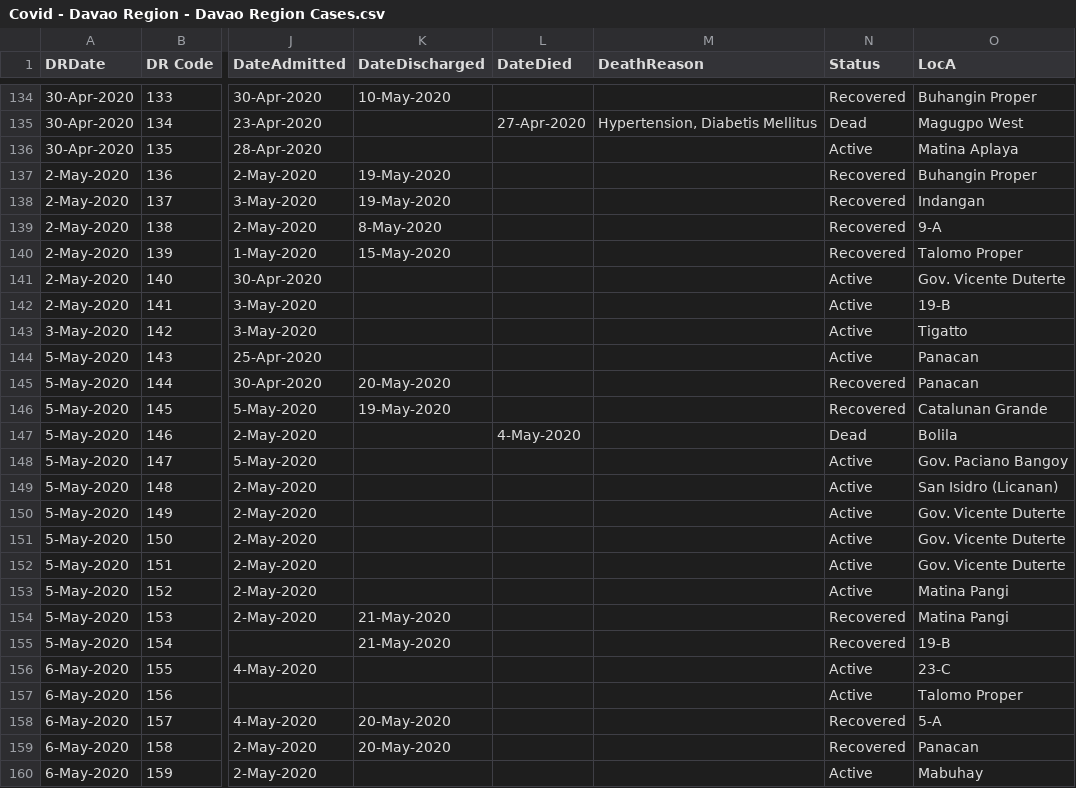
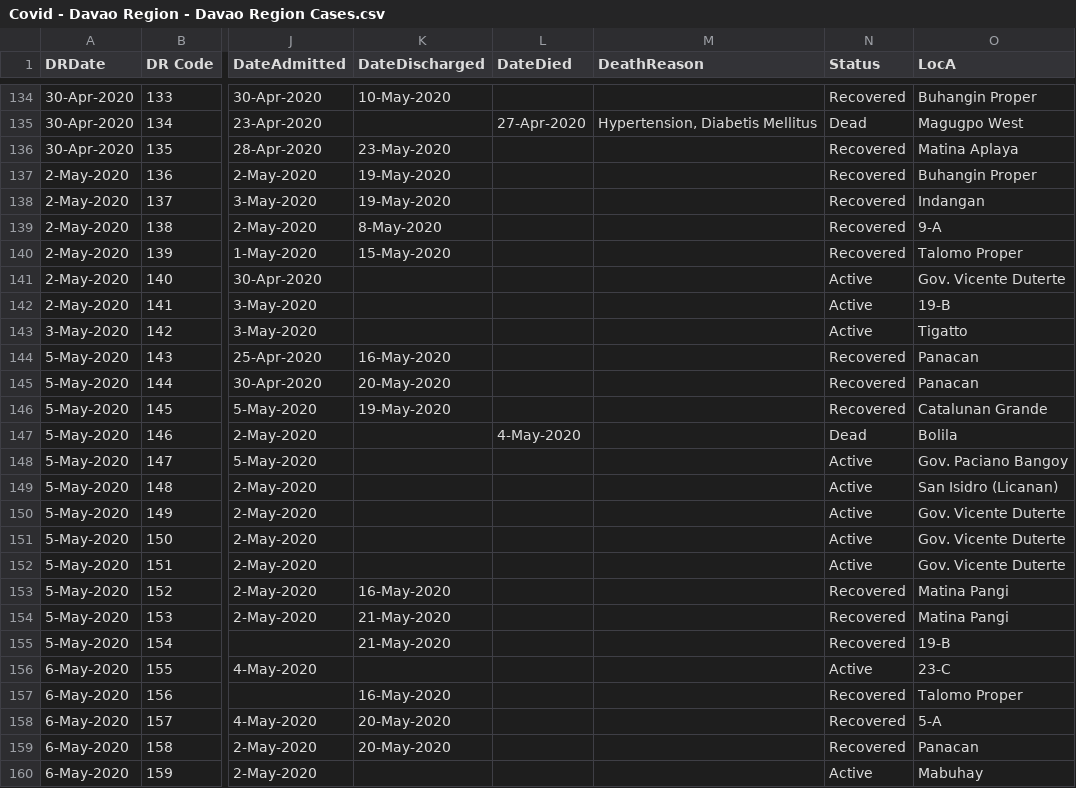
Before and after one commit to djmacao/Covid-19, a CSV file: Covid_Davao_Data/Covid - Davao Region - Davao Region Cases.csv, drawn as a sheet; only a part is shown, gaps mark what is left out; the diff covers the shown part only; the diff names each change by its address in the sheet, - before the commit and + after, or states it on an @@ line.

```diff
--- a/Covid_Davao_Data/Covid - Davao Region - Davao Region Cases.csv
+++ b/Covid_Davao_Data/Covid - Davao Region - Davao Region Cases.csv
-K136 (DateDischarged): (empty)
+K136 (DateDischarged): 23-May-2020
-N136 (Status): Active
+N136 (Status): Recovered
-K144 (DateDischarged): (empty)
+K144 (DateDischarged): 16-May-2020
-N144 (Status): Active
+N144 (Status): Recovered
-K153 (DateDischarged): (empty)
+K153 (DateDischarged): 16-May-2020
-N153 (Status): Active
+N153 (Status): Recovered
-K157 (DateDischarged): (empty)
+K157 (DateDischarged): 16-May-2020
-N157 (Status): Active
+N157 (Status): Recovered
```
Also changed, not shown: 34 edited cells elsewhere in this file, Covid_Davao_Data/covid_dohdr_locations.csv, 1 other file.
